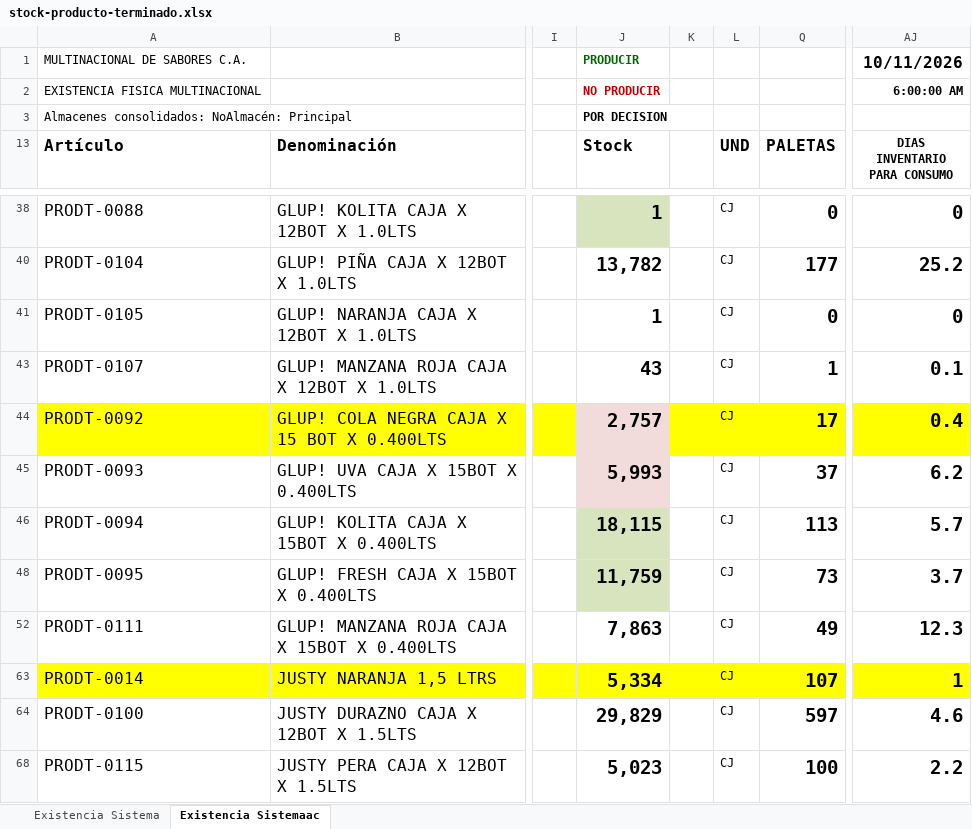
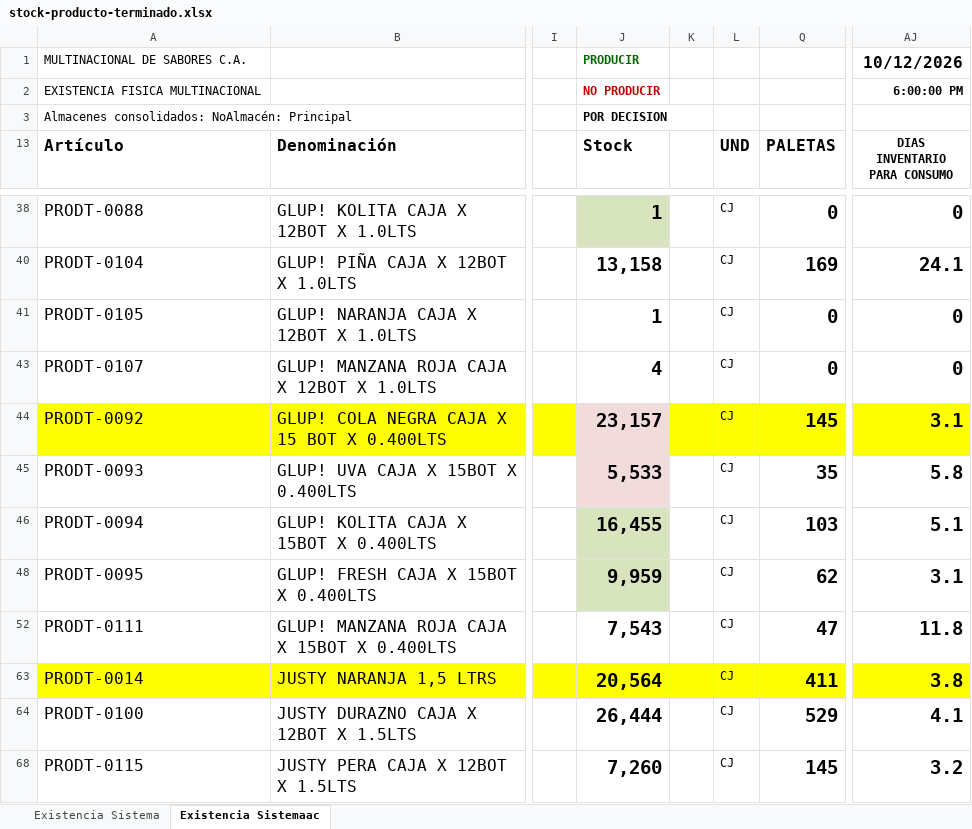
Before and after one commit to datapromns-collab/Data-Pro-V1.7, an Excel workbook: uploads/logistica/stock-producto-terminado.xlsx, sheet Existencia Sistemaac, drawn as a sheet; only a part is shown, gaps mark what is left out; values as stored, in another font and other column widths than the file's, no borders; conditional formats not drawn; the diff covers the shown part only; the diff names each change by its address in the sheet, - before the commit and + after, or states it on an @@ line.

```diff
--- a/uploads/logistica/stock-producto-terminado.xlsx (sheet Existencia Sistemaac)
+++ b/uploads/logistica/stock-producto-terminado.xlsx (sheet Existencia Sistemaac)
-AJ1 (DIAS INVENTARIO PARA CONSUMO): 10/11/2026
+AJ1 (DIAS INVENTARIO PARA CONSUMO): 10/12/2026
-AJ2 (DIAS INVENTARIO PARA CONSUMO): 6:00:00 AM
+AJ2 (DIAS INVENTARIO PARA CONSUMO): 6:00:00 PM
-J40 (Stock): 13,782
+J40 (Stock): 13,158
-Q40 (PALETAS): 177
+Q40 (PALETAS): 169
-AJ40 (DIAS INVENTARIO PARA CONSUMO): 25.2
+AJ40 (DIAS INVENTARIO PARA CONSUMO): 24.1
-J43 (Stock): 43
+J43 (Stock): 4
-Q43 (PALETAS): 1
+Q43 (PALETAS): 0
-AJ43 (DIAS INVENTARIO PARA CONSUMO): 0.1
+AJ43 (DIAS INVENTARIO PARA CONSUMO): 0
-J44 (Stock): 2,757
+J44 (Stock): 23,157
-Q44 (PALETAS): 17
+Q44 (PALETAS): 145
-AJ44 (DIAS INVENTARIO PARA CONSUMO): 0.4
+AJ44 (DIAS INVENTARIO PARA CONSUMO): 3.1
-J45 (Stock): 5,993
+J45 (Stock): 5,533
-Q45 (PALETAS): 37
+Q45 (PALETAS): 35
-AJ45 (DIAS INVENTARIO PARA CONSUMO): 6.2
+AJ45 (DIAS INVENTARIO PARA CONSUMO): 5.8
-J46 (Stock): 18,115
+J46 (Stock): 16,455
-Q46 (PALETAS): 113
+Q46 (PALETAS): 103
-AJ46 (DIAS INVENTARIO PARA CONSUMO): 5.7
+AJ46 (DIAS INVENTARIO PARA CONSUMO): 5.1
-J48 (Stock): 11,759
+J48 (Stock): 9,959
-Q48 (PALETAS): 73
+Q48 (PALETAS): 62
-AJ48 (DIAS INVENTARIO PARA CONSUMO): 3.7
+AJ48 (DIAS INVENTARIO PARA CONSUMO): 3.1
-J52 (Stock): 7,863
+J52 (Stock): 7,543
-Q52 (PALETAS): 49
+Q52 (PALETAS): 47
-AJ52 (DIAS INVENTARIO PARA CONSUMO): 12.3
+AJ52 (DIAS INVENTARIO PARA CONSUMO): 11.8
-J63 (Stock): 5,334
+J63 (Stock): 20,564
-Q63 (PALETAS): 107
+Q63 (PALETAS): 411
-AJ63 (DIAS INVENTARIO PARA CONSUMO): 1
+AJ63 (DIAS INVENTARIO PARA CONSUMO): 3.8
-J64 (Stock): 29,829
+J64 (Stock): 26,444
-Q64 (PALETAS): 597
+Q64 (PALETAS): 529
-AJ64 (DIAS INVENTARIO PARA CONSUMO): 4.6
+AJ64 (DIAS INVENTARIO PARA CONSUMO): 4.1
-J68 (Stock): 5,023
+J68 (Stock): 7,260
-Q68 (PALETAS): 100
+Q68 (PALETAS): 145
-AJ68 (DIAS INVENTARIO PARA CONSUMO): 2.2
+AJ68 (DIAS INVENTARIO PARA CONSUMO): 3.2
```
Also changed, not shown: 1 added row, 1 removed row and 54 edited cells elsewhere in this sheet, sheet Existencia Sistema, hidden cells, 2 other files.
